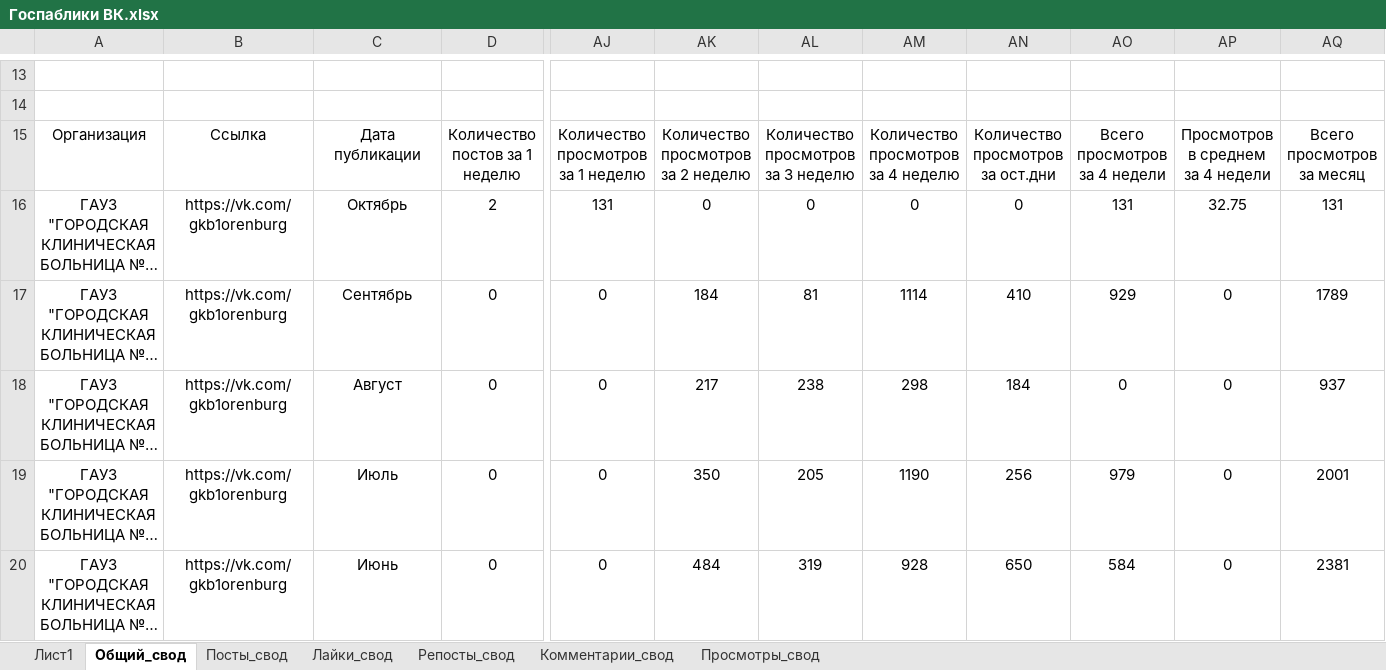
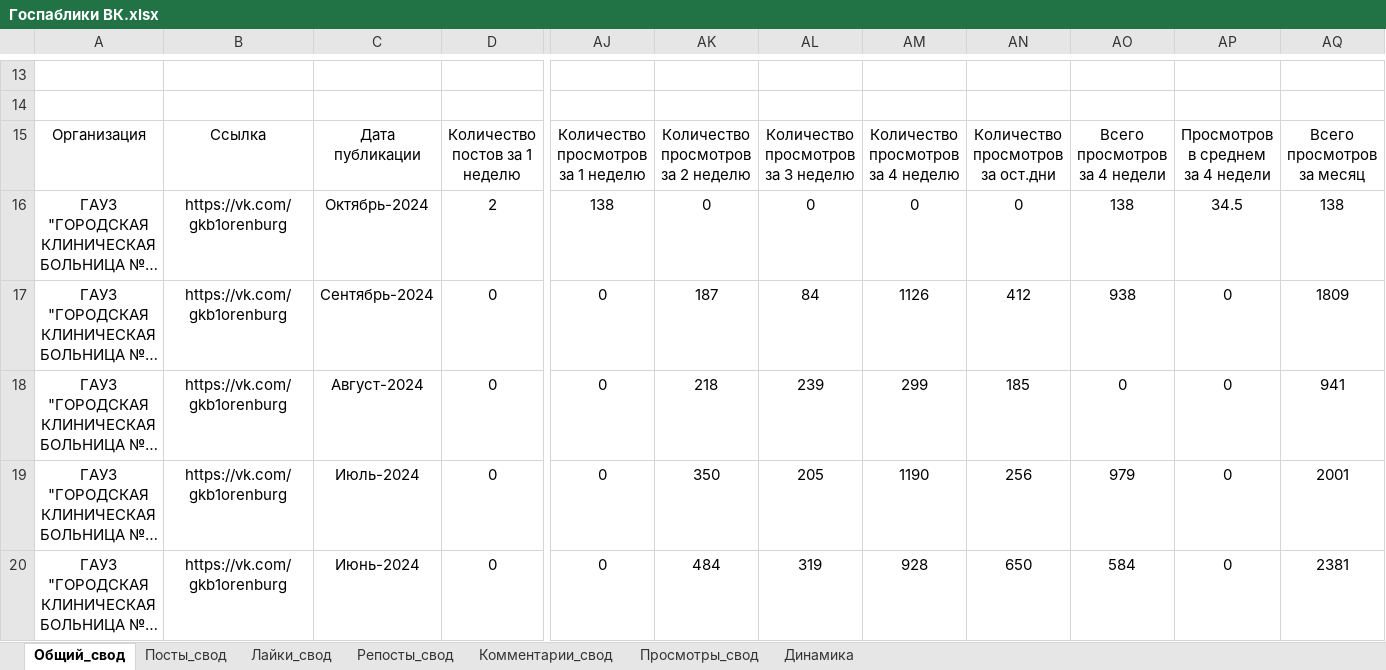
Before and after one commit to BeRebornBng/Miac-mo-parser, an Excel workbook: Госпаблики ВК.xlsx, sheet Общий_свод, drawn as a sheet; only a part is shown, gaps mark what is left out; long unchanged cells end in …; values as stored, in another font and other column widths than the file's, no borders; the diff covers the shown part only; the diff names each change by its address in the sheet, - before the commit and + after, or states it on an @@ line.

```diff
--- a/Госпаблики ВК.xlsx (sheet Общий_свод)
+++ b/Госпаблики ВК.xlsx (sheet Общий_свод)
-sheet tab: Лист1
+sheet tab: Динамика
-C16: Октябрь
+C16: Октябрь-2024
-AJ16: 131
+AJ16: 138
-AO16: 131
+AO16: 138
-AP16: 32.75
+AP16: 34.5
-AQ16: 131
+AQ16: 138
-C17: Сентябрь
+C17: Сентябрь-2024
-AK17: 184
+AK17: 187
-AL17: 81
+AL17: 84
-AM17: 1114
+AM17: 1126
-AN17: 410
+AN17: 412
-AO17: 929
+AO17: 938
-AQ17: 1789
+AQ17: 1809
-C18: Август
+C18: Август-2024
-AK18: 217
+AK18: 218
-AL18: 238
+AL18: 239
-AM18: 298
+AM18: 299
-AN18: 184
+AN18: 185
-AQ18: 937
+AQ18: 941
-C19: Июль
+C19: Июль-2024
-C20: Июнь
+C20: Июнь-2024
```
Also changed, not shown: 42 edited cells elsewhere in this sheet, sheet Просмотры_свод, sheet Лайки_свод, sheet Посты_свод, sheet Комментарии_свод, charts or pictures, 1 other file.
